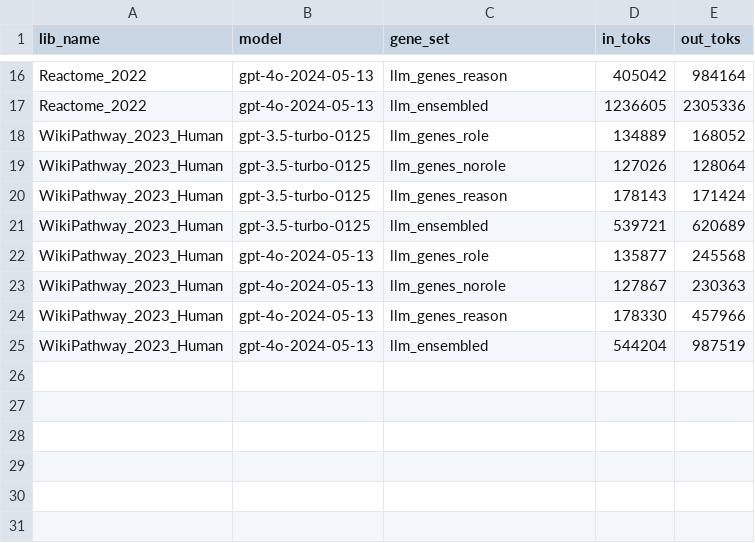
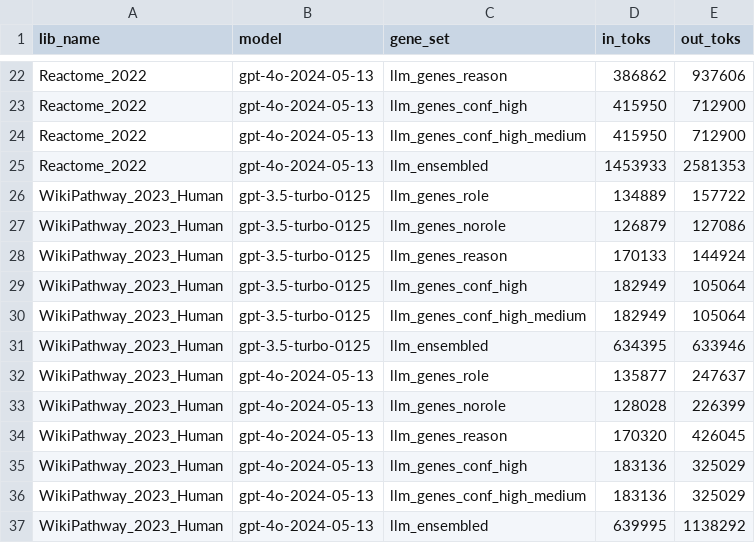
Before and after one commit to Alector-BIO/llm2geneset, a TSV file: notebooks/tok_use.tsv, drawn as a sheet; only a part is shown, gaps mark what is left out; addresses are those after the commit; the diff covers the shown part only; the diff names each change by its address in the sheet, - before the commit and + after, or states it on an @@ line.

```diff
--- a/notebooks/tok_use.tsv
+++ b/notebooks/tok_use.tsv
-D22 (in_toks): 405042
+D22 (in_toks): 386862
-E22 (out_toks): 984164
+E22 (out_toks): 937606
+row 23: Reactome_2022 | gpt-4o-2024-05-13 | llm_genes_conf_high | 415950 | 712900
+row 24: Reactome_2022 | gpt-4o-2024-05-13 | llm_genes_conf_high_medium | 415950 | 712900
-D25 (in_toks): 1236605
+D25 (in_toks): 1453933
-E25 (out_toks): 2305336
+E25 (out_toks): 2581353
-E26 (out_toks): 168052
+E26 (out_toks): 157722
-D27 (in_toks): 127026
+D27 (in_toks): 126879
-E27 (out_toks): 128064
+E27 (out_toks): 127086
-D28 (in_toks): 178143
+D28 (in_toks): 170133
-E28 (out_toks): 171424
+E28 (out_toks): 144924
+row 29: WikiPathway_2023_Human | gpt-3.5-turbo-0125 | llm_genes_conf_high | 182949 | 105064
+row 30: WikiPathway_2023_Human | gpt-3.5-turbo-0125 | llm_genes_conf_high_medium | 182949 | 105064
-D31 (in_toks): 539721
+D31 (in_toks): 634395
-E31 (out_toks): 620689
+E31 (out_toks): 633946
-E32 (out_toks): 245568
+E32 (out_toks): 247637
-D33 (in_toks): 127867
+D33 (in_toks): 128028
-E33 (out_toks): 230363
+E33 (out_toks): 226399
-D34 (in_toks): 178330
+D34 (in_toks): 170320
-E34 (out_toks): 457966
+E34 (out_toks): 426045
+row 35: WikiPathway_2023_Human | gpt-4o-2024-05-13 | llm_genes_conf_high | 183136 | 325029
+row 36: WikiPathway_2023_Human | gpt-4o-2024-05-13 | llm_genes_conf_high_medium | 183136 | 325029
-D37 (in_toks): 544204
+D37 (in_toks): 639995
-E37 (out_toks): 987519
+E37 (out_toks): 1138292
```
Also changed, not shown: 6 added rows and 25 edited cells elsewhere in this file, notebooks/gen_time.tsv, 16 other files.
